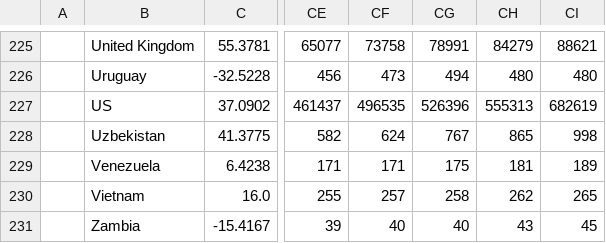
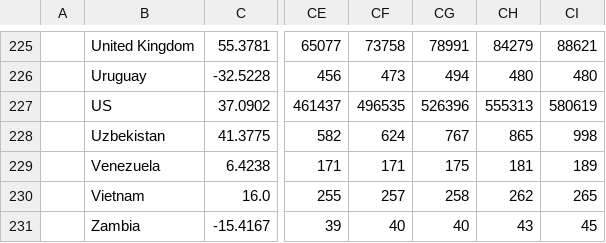
Before and after one commit to timday/coronavirus, a CSV file: global/data/time_series_covid19_confirmed_global.csv, drawn as a sheet; only a part is shown, gaps mark what is left out; the diff names each change by its address in the sheet, - before the commit and + after, or states it on an @@ line.

```diff
--- a/global/data/time_series_covid19_confirmed_global.csv
+++ b/global/data/time_series_covid19_confirmed_global.csv
-CI227: 682619
+CI227: 580619
```
Also changed, not shown: usa/data/cases.csv, 45 other files.
